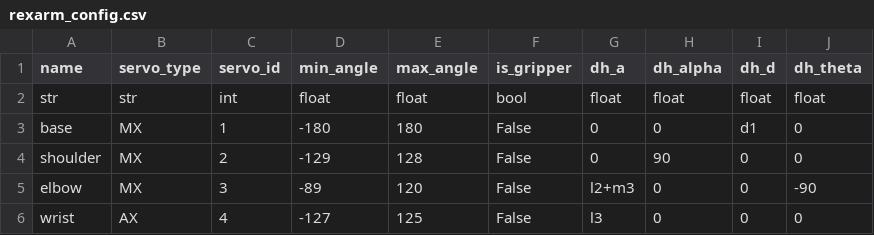
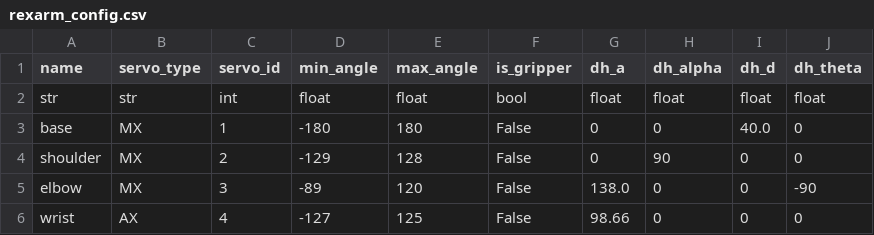
Before and after one commit to saptadeb/armLab, a CSV file: config/rexarm_config.csv, drawn as a sheet.

```diff
--- a/config/rexarm_config.csv
+++ b/config/rexarm_config.csv
@@ -2,5 +2,5 @@ name,servo_type,servo_id,min_angle,max_angle,is_gripper,dh_a,dh_alpha,dh_d,dh_th
 str,str,int,float,float,bool,float,float,float,float
-base,MX,1,-180,180,False,0,0,d1,0
+base,MX,1,-180,180,False,0,0,40.0,0
 shoulder,MX,2,-129,128,False,0,90,0,0
-elbow,MX,3,-89,120,False,l2+m3,0,0,-90
-wrist,AX,4,-127,125,False,l3,0,0,0
+elbow,MX,3,-89,120,False,138.0,0,0,-90
+wrist,AX,4,-127,125,False,98.66,0,0,0
```
Also changed, not shown: 5 other files.
